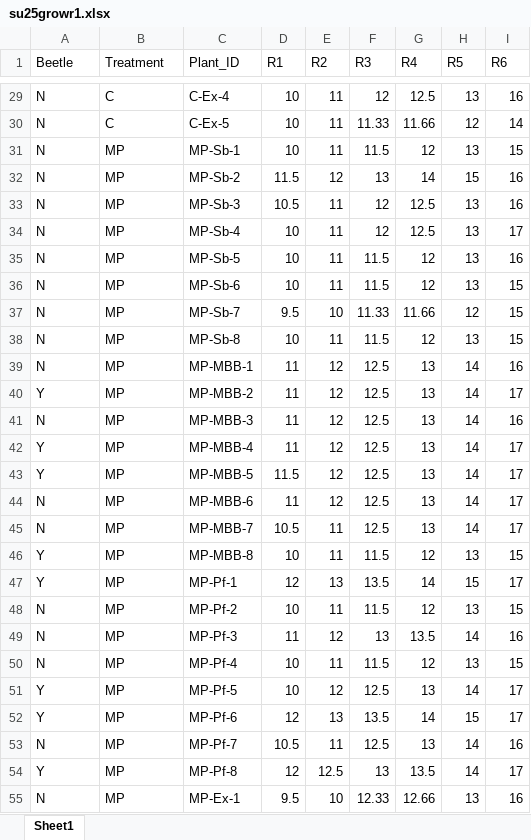
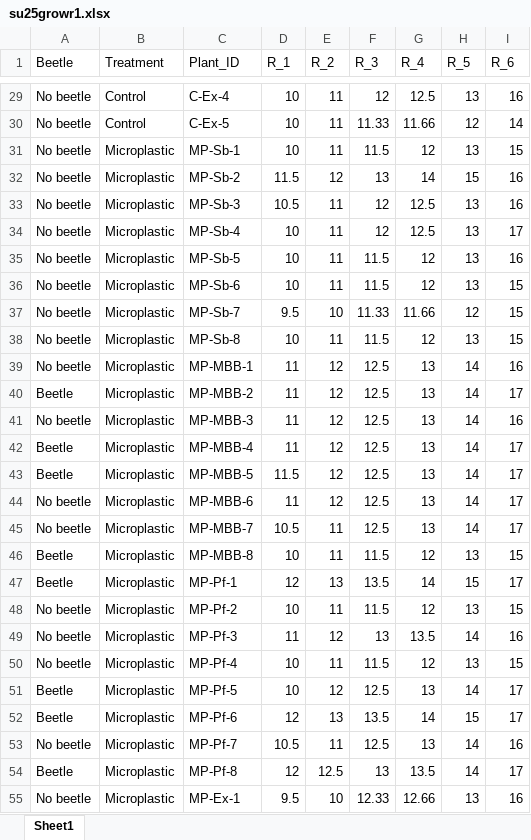
Before and after one commit to ojsarver/Kjuka_MasterThesis, an Excel workbook: su25growr1.xlsx, sheet Sheet1, drawn as a sheet; only a part is shown, gaps mark what is left out; values as stored, in another font and other column widths than the file's, no borders; the diff covers the shown part only; the diff names each change by its address in the sheet, - before the commit and + after, or states it on an @@ line.

```diff
--- a/su25growr1.xlsx (sheet Sheet1)
+++ b/su25growr1.xlsx (sheet Sheet1)
-D1: R1
+D1: R_1
-E1: R2
+E1: R_2
-F1: R3
+F1: R_3
-G1: R4
+G1: R_4
-H1: R5
+H1: R_5
-I1: R6
+I1: R_6
-A29:A39 (Beetle): N
+A29:A39 (Beetle): No beetle
-B29:B30 (Treatment): C
+B29:B30 (Treatment): Control
-B31:B55 (Treatment): MP
+B31:B55 (Treatment): Microplastic
-A40 (Beetle): Y
+A40 (Beetle): Beetle
-A41 (Beetle): N
+A41 (Beetle): No beetle
-A42:A43 (Beetle): Y
+A42:A43 (Beetle): Beetle
-A44:A45 (Beetle): N
+A44:A45 (Beetle): No beetle
-A46:A47 (Beetle): Y
+A46:A47 (Beetle): Beetle
-A48:A50 (Beetle): N
+A48:A50 (Beetle): No beetle
-A51:A52 (Beetle): Y
+A51:A52 (Beetle): Beetle
-A53 (Beetle): N
+A53 (Beetle): No beetle
-A54 (Beetle): Y
+A54 (Beetle): Beetle
-A55 (Beetle): N
+A55 (Beetle): No beetle
```
Also changed, not shown: 62 edited cells elsewhere in this sheet, su25Vgrow1.xlsx, 5 other files.
